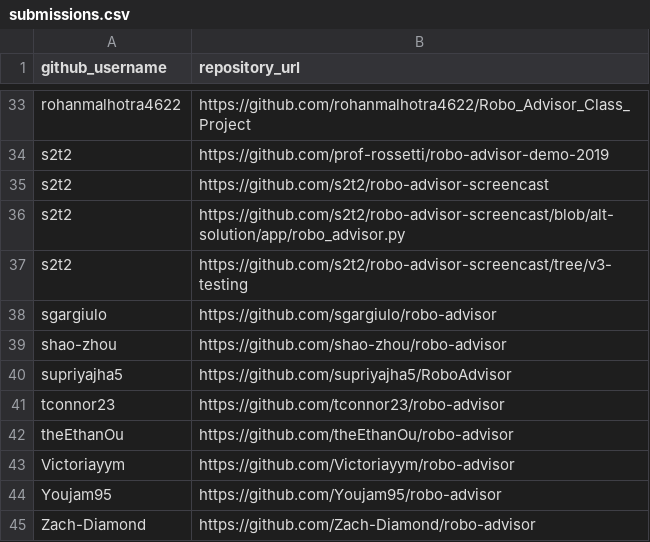
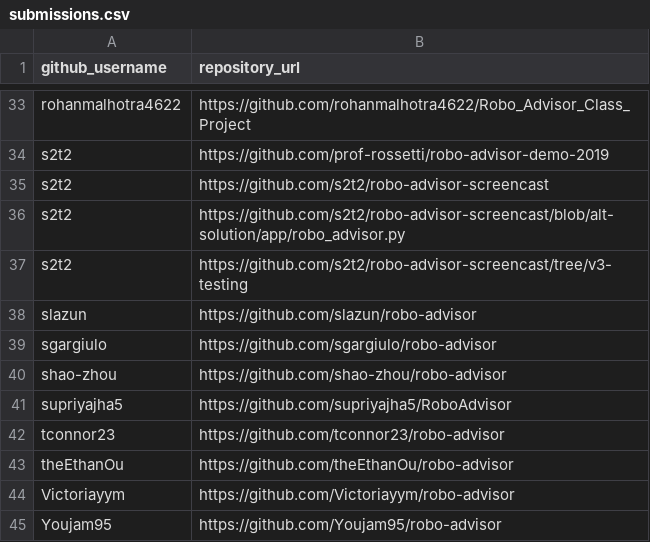
Before and after one commit to prof-rossetti/nyu-info-2335-201905, a CSV file: projects/robo-advisor/submissions.csv, drawn as a sheet; only a part is shown, gaps mark what is left out; the shorter side is filled out with more unchanged rows.

Commit message:
Update submissions.csv (#170)

```diff
--- a/projects/robo-advisor/submissions.csv
+++ b/projects/robo-advisor/submissions.csv
@@ -37,2 +37,3 @@ s2t2, https://github.com/s2t2/robo-advisor-screencast/blob/alt-solution/app/robo
 s2t2, https://github.com/s2t2/robo-advisor-screencast/tree/v3-testing
+slazun, https://github.com/slazun/robo-advisor
 sgargiulo, https://github.com/sgargiulo/robo-advisor
```
